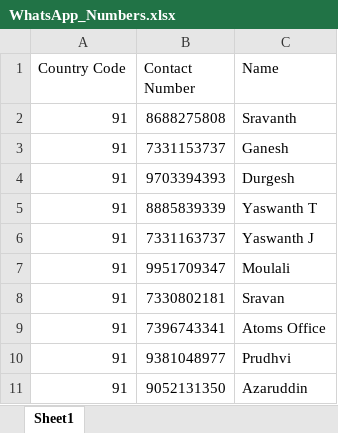
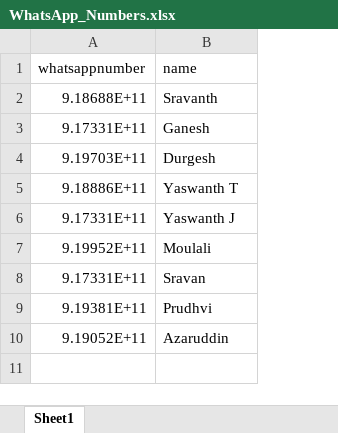
Before and after one commit to AbhiramCheekala/NextJs, an Excel workbook: WhatsApp_Numbers.xlsx, sheet Sheet1, drawn as a sheet; values as stored, in another font and other column widths than the file's, no borders; removed rows and columns are numbered as before the commit, all else as after; the diff names each change by its address in the sheet, - before the commit and + after, or states it on an @@ line.

```diff
--- a/WhatsApp_Numbers.xlsx (sheet Sheet1)
+++ b/WhatsApp_Numbers.xlsx (sheet Sheet1)
-column A (Country Code), rows 2-8: all 91; rows 10-11: 91 | 91
-column B (Contact Number), rows 2-8: 8688275808 | 7331153737 | 9703394393 | 8885839339 | 7331163737 | 9951709347 | 7330802181; rows 10-11: 9381048977 | 9052131350
+column A (whatsappnumber), rows 2-10: 9.18688E+11 | 9.17331E+11 | 9.19703E+11 | 9.18886E+11 | 9.17331E+11 | 9.19952E+11 | 9.17331E+11 | 9.19381E+11 | 9.19052E+11
-B1: Name
+B1: name
-row 9: 91 | 7396743341 | Atoms Office
```
Also changed, not shown: 21 other files.
